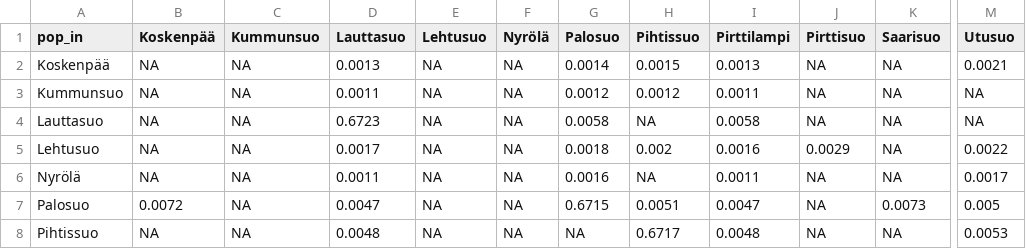
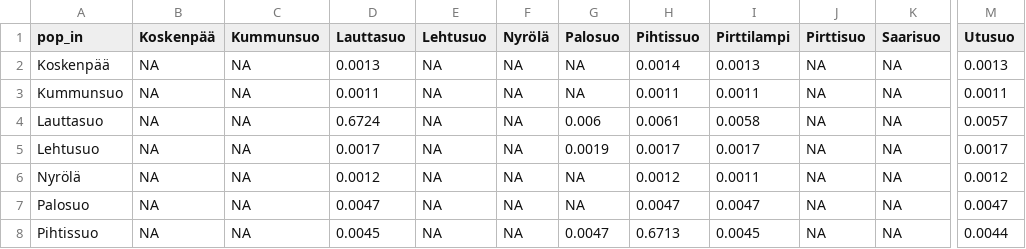
Before and after one commit to rshuhuachen/blackgrouse-hunting, a CSV file: analyses/migrationanalysis/migration.csv, drawn as a sheet; only a part is shown, gaps mark what is left out; the diff covers the shown part only; the diff names each change by its address in the sheet, - before the commit and + after, or states it on an @@ line.

Commit message:
restructure files migration

```diff
--- a/analyses/migrationanalysis/migration.csv
+++ b/analyses/migrationanalysis/migration.csv
-G2 (Palosuo): 0.0014
+G2 (Palosuo): NA
-H2 (Pihtissuo): 0.0015
+H2 (Pihtissuo): 0.0014
-M2 (Utusuo): 0.0021
+M2 (Utusuo): 0.0013
-G3 (Palosuo): 0.0012
+G3 (Palosuo): NA
-H3 (Pihtissuo): 0.0012
+H3 (Pihtissuo): 0.0011
-M3 (Utusuo): NA
+M3 (Utusuo): 0.0011
-D4 (Lauttasuo): 0.6723
+D4 (Lauttasuo): 0.6724
-G4 (Palosuo): 0.0058
+G4 (Palosuo): 0.006
-H4 (Pihtissuo): NA
+H4 (Pihtissuo): 0.0061
-M4 (Utusuo): NA
+M4 (Utusuo): 0.0057
-G5 (Palosuo): 0.0018
+G5 (Palosuo): 0.0019
-H5 (Pihtissuo): 0.002
+H5 (Pihtissuo): 0.0017
-I5 (Pirttilampi): 0.0016
+I5 (Pirttilampi): 0.0017
-J5 (Pirttisuo): 0.0029
+J5 (Pirttisuo): NA
-M5 (Utusuo): 0.0022
+M5 (Utusuo): 0.0017
-D6 (Lauttasuo): 0.0011
+D6 (Lauttasuo): 0.0012
-G6 (Palosuo): 0.0016
+G6 (Palosuo): NA
-H6 (Pihtissuo): NA
+H6 (Pihtissuo): 0.0012
-M6 (Utusuo): 0.0017
+M6 (Utusuo): 0.0012
-B7 (Koskenpää): 0.0072
+B7 (Koskenpää): NA
-G7 (Palosuo): 0.6715
+G7 (Palosuo): NA
-H7 (Pihtissuo): 0.0051
+H7 (Pihtissuo): 0.0047
-K7 (Saarisuo): 0.0073
+K7 (Saarisuo): NA
-M7 (Utusuo): 0.005
+M7 (Utusuo): 0.0047
-D8 (Lauttasuo): 0.0048
+D8 (Lauttasuo): 0.0045
-G8 (Palosuo): NA
+G8 (Palosuo): 0.0047
-H8 (Pihtissuo): 0.6717
+H8 (Pihtissuo): 0.6713
-I8 (Pirttilampi): 0.0048
+I8 (Pirttilampi): 0.0045
-M8 (Utusuo): 0.0053
+M8 (Utusuo): 0.0044
```
Also changed, not shown: 19 edited cells elsewhere in this file, analyses/migrationanalysis/migration.raw.csv, analyses/migrationanalysis/migration.se.csv, 6 other files.
